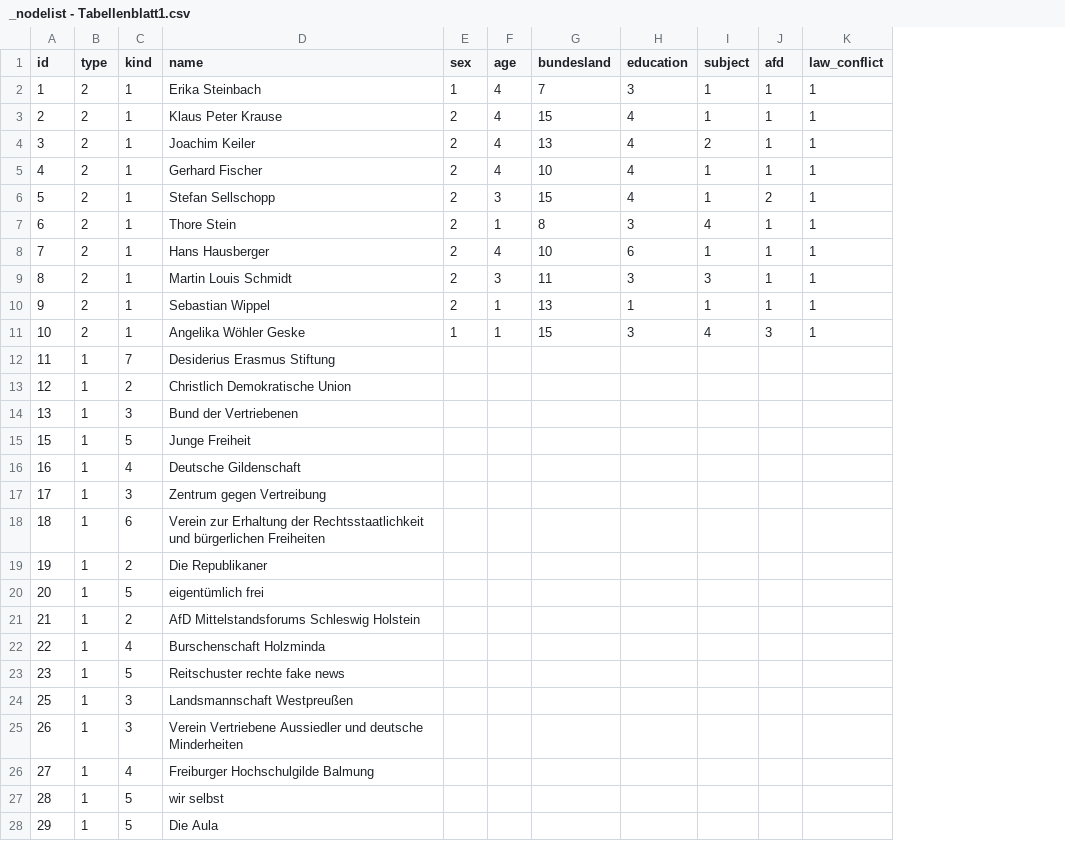
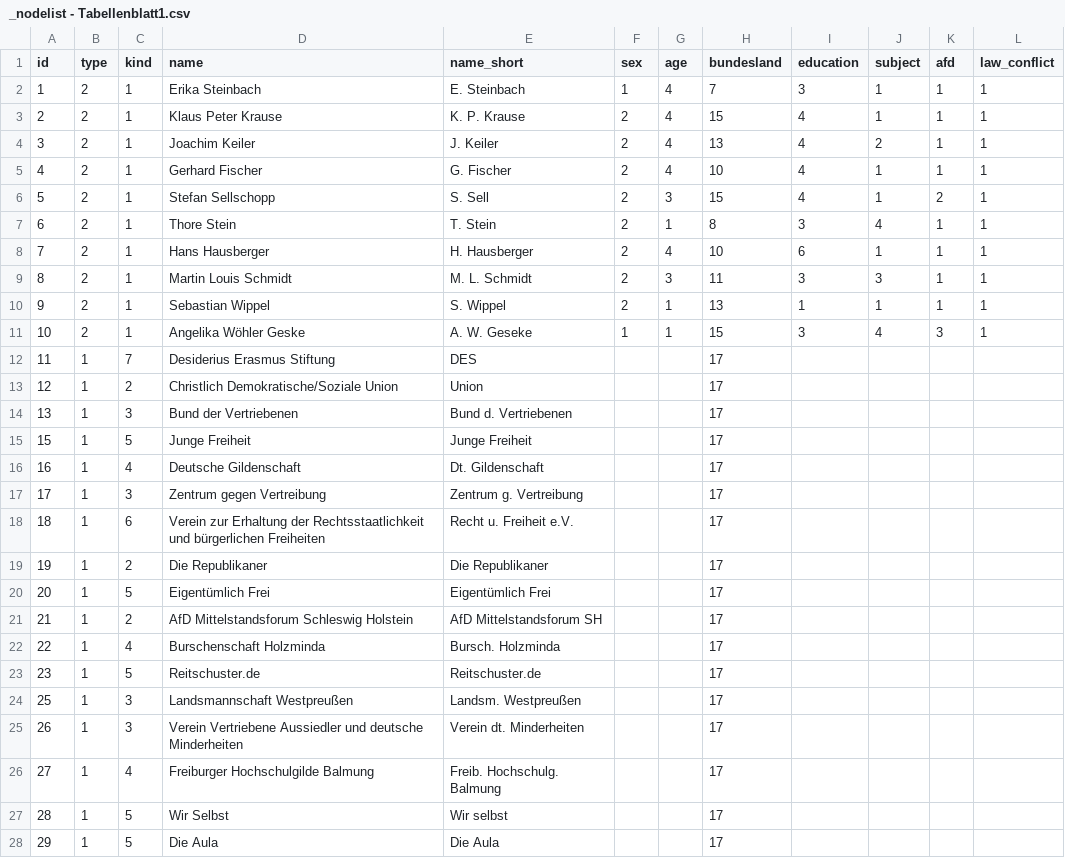
Before and after one commit to Eagle020/des, a CSV file: _nodelist - Tabellenblatt1.csv, drawn as a sheet; only a part is shown; addresses are those after the commit; the diff covers the shown part only; the diff names each change by its address in the sheet, - before the commit and + after, or states it on an @@ line.

```diff
--- a/_nodelist - Tabellenblatt1.csv
+++ b/_nodelist - Tabellenblatt1.csv
+column E (name_short), rows 2-28: E. Steinbach | K. P. Krause | J. Keiler | G. Fischer | S. Sell | T. Stein | H. Hausberger | M. L. Schmidt | S. Wippel | A. W. Geseke | DES | Union | Bund d. Vertriebenen | Junge Freiheit | Dt. Gildenschaft | Zentrum g. Vertreibung | Recht u. Freiheit e.V. | Die Republikaner | Eigentümlich Frei | AfD Mittelstandsforum SH | Bursch. Holzminda | Reitschuster.de | Landsm. Westpreußen | Verein dt. Minderheiten | Freib. Hochschulg. Balmung | Wir selbst | Die Aula
-H12:H28 (bundesland): (empty)
+H12:H28 (bundesland): 17
-D13 (name): Christlich Demokratische Union
+D13 (name): Christlich Demokratische/Soziale Union
-D20 (name): eigentümlich frei
+D20 (name): Eigentümlich Frei
-D21 (name): AfD Mittelstandsforums Schleswig Holstein
+D21 (name): AfD Mittelstandsforum Schleswig Holstein
-D23 (name): Reitschuster rechte fake news
+D23 (name): Reitschuster.de
-D27 (name): wir selbst
+D27 (name): Wir Selbst
```
Also changed, not shown: 77 edited cells elsewhere in this file, _edgelist - Tabellenblatt1.csv.
